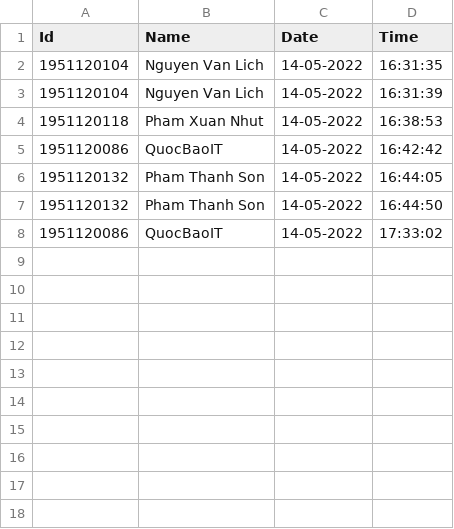
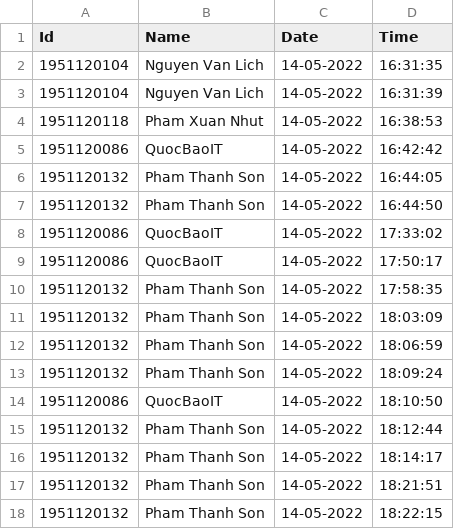
Before and after one commit to phamnhutnpx/group03_QTDAPM, a CSV file: Attendance/Attendance_14-05-2022.csv, drawn as a sheet.

```diff
--- a/Attendance/Attendance_14-05-2022.csv
+++ b/Attendance/Attendance_14-05-2022.csv
@@ -8 +8,11 @@ Id,Name,Date,Time
 1951120086,QuocBaoIT,14-05-2022,17:33:02
+1951120086,QuocBaoIT,14-05-2022,17:50:17
+1951120132,Pham Thanh Son,14-05-2022,17:58:35
+1951120132,Pham Thanh Son,14-05-2022,18:03:09
+1951120132,Pham Thanh Son,14-05-2022,18:06:59
+1951120132,Pham Thanh Son,14-05-2022,18:09:24
+1951120086,QuocBaoIT,14-05-2022,18:10:50
+1951120132,Pham Thanh Son,14-05-2022,18:12:44
+1951120132,Pham Thanh Son,14-05-2022,18:14:17
+1951120132,Pham Thanh Son,14-05-2022,18:21:51
+1951120132,Pham Thanh Son,14-05-2022,18:22:15
```
Also changed, not shown: 2 other files.
